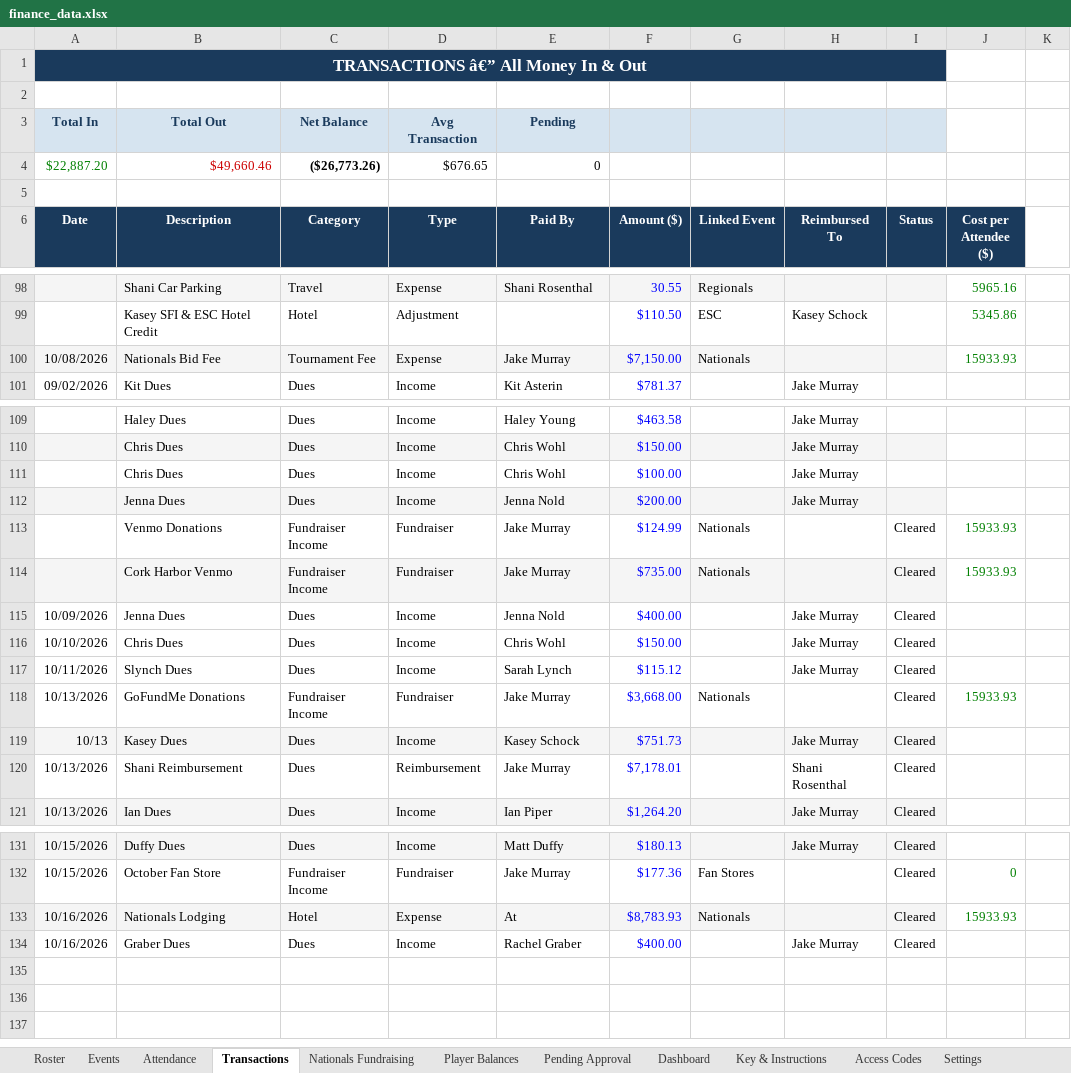
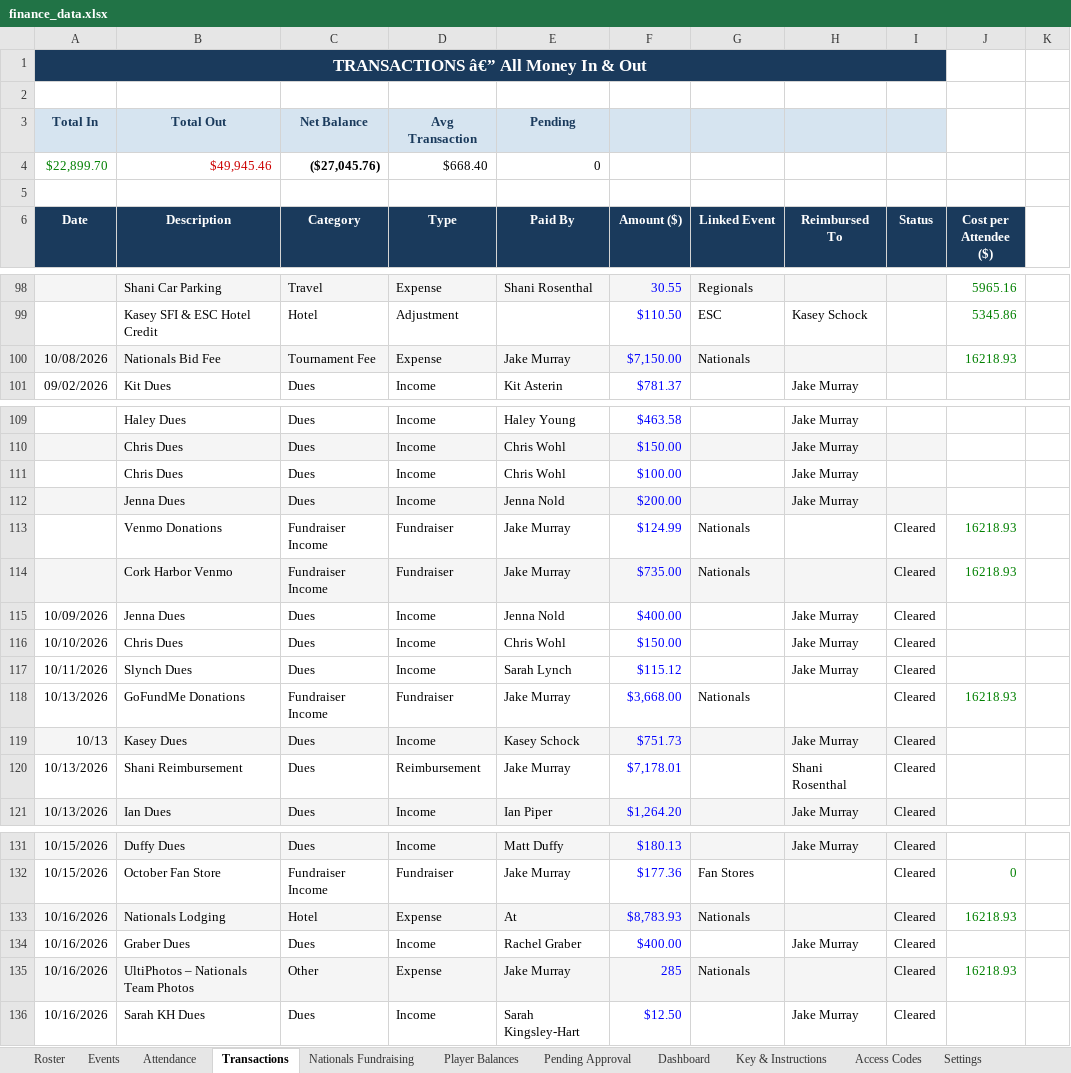
Before and after one commit to jakepmurray/port-finances-26, an Excel workbook: finance_data.xlsx, sheet Transactions, drawn as a sheet; only a part is shown, gaps mark what is left out; values as stored, in another font and other column widths than the file's, no borders; charts and pictures not drawn; removed rows and columns are numbered as before the commit, all else as after; the diff names each change by its address in the sheet, - before the commit and + after, or states it on an @@ line.

Commit message:
Add 2 transactions (Oct 16)

```diff
--- a/finance_data.xlsx (sheet Transactions)
+++ b/finance_data.xlsx (sheet Transactions)
-row 4: $22,887.20 | $49,660.46 | ($26,773.26) | $676.65 | 0
+row 4: $22,899.70 | $49,945.46 | ($27,045.76) | $668.40 | 0
-J100 (Cost per Attendee ($)): 15933.93
+J100 (Cost per Attendee ($)): 16218.93
-J113:J114 (Cost per Attendee ($)): 15933.93
+J113:J114 (Cost per Attendee ($)): 16218.93
-J118 (Cost per Attendee ($)): 15933.93
+J118 (Cost per Attendee ($)): 16218.93
-J133 (Cost per Attendee ($)): 15933.93
+J133 (Cost per Attendee ($)): 16218.93
+row 135: 10/16/2026 | UltiPhotos – Nationals Team Photos | Other | Expense | Jake Murray | 285 | Nationals |  | Cleared | 16218.93
+row 136: 10/16/2026 | Sarah KH Dues | Dues | Income | Sarah Kingsley-Hart | $12.50 |  | Jake Murray | Cleared
```
Also changed, not shown: sheet Player Balances, sheet Attendance, sheet Roster, sheet Dashboard, sheet Events.
